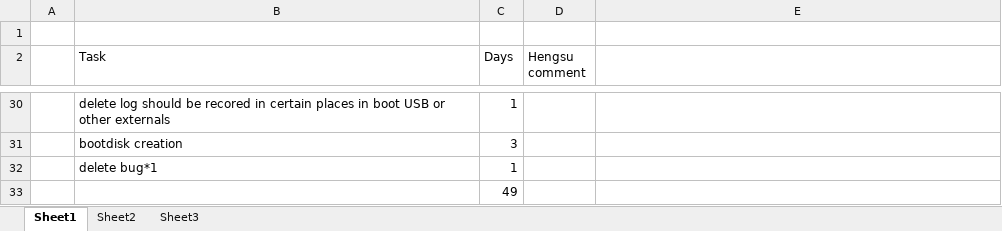
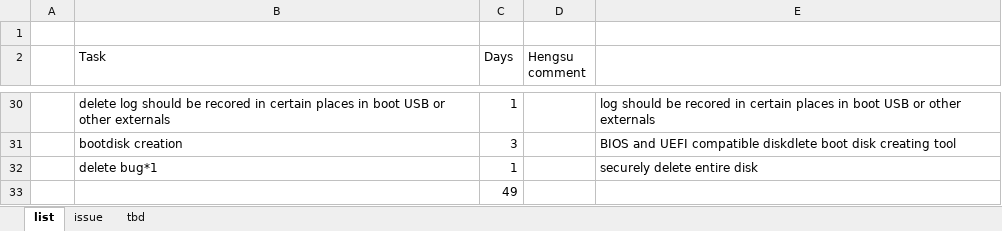
Before and after one commit to xfxf123444/japan, an Excel workbook: japan.xlsx, sheet list, drawn as a sheet; only a part is shown, gaps mark what is left out; values as stored, in another font and other column widths than the file's, no borders; the diff covers the shown part only; the diff names each change by its address in the sheet, - before the commit and + after, or states it on an @@ line.

```diff
--- a/japan.xlsx (sheet list)
+++ b/japan.xlsx (sheet list)
-sheet tab: Sheet1
+sheet tab: list
-sheet tab: Sheet2
-sheet tab: Sheet3
+sheet tab: issue
+sheet tab: tbd
-E30: (empty)
+E30: log should be recored in certain places in boot USB or other externals
-E31: (empty)
+E31: BIOS and UEFI compatible diskdlete boot disk creating tool
-E32: (empty)
+E32: securely delete entire disk
```
Also changed, not shown: 16 edited cells elsewhere in this sheet, 4 other files.
